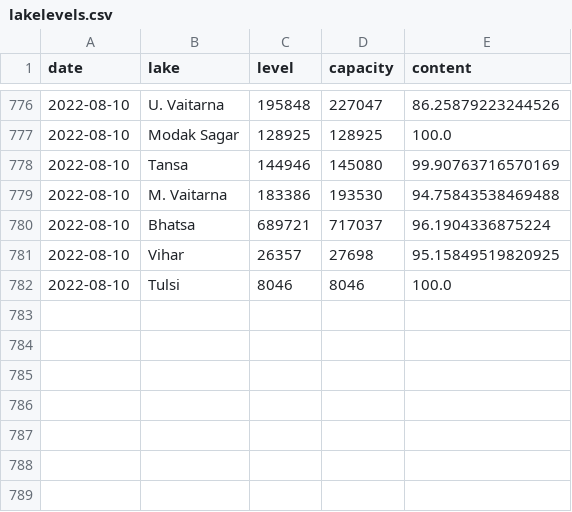
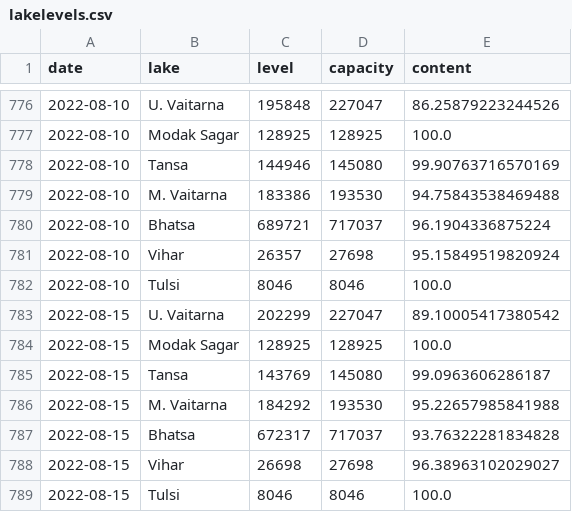
Before and after one commit to kaustuvchatterjee/lakes, a CSV file: lakelevels.csv, drawn as a sheet; only a part is shown, gaps mark what is left out.

```diff
--- a/lakelevels.csv
+++ b/lakelevels.csv
@@ -780,3 +780,10 @@ date,lake,level,capacity,content
 2022-08-10,Bhatsa,689721,717037,96.1904336875224
-2022-08-10,Vihar,26357,27698,95.15849519820925
+2022-08-10,Vihar,26357,27698,95.15849519820924
 2022-08-10,Tulsi,8046,8046,100.0
+2022-08-15,U. Vaitarna,202299,227047,89.10005417380542
+2022-08-15,Modak Sagar,128925,128925,100.0
+2022-08-15,Tansa,143769,145080,99.0963606286187
+2022-08-15,M. Vaitarna,184292,193530,95.22657985841988
+2022-08-15,Bhatsa,672317,717037,93.76322281834828
+2022-08-15,Vihar,26698,27698,96.38963102029027
+2022-08-15,Tulsi,8046,8046,100.0
```
